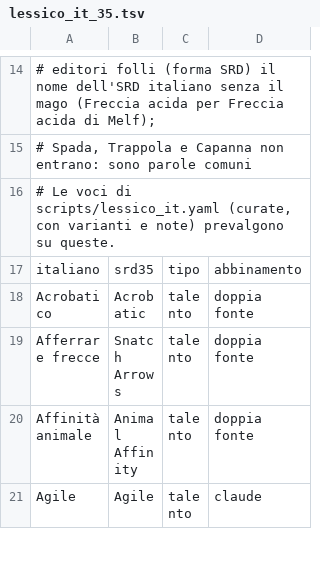
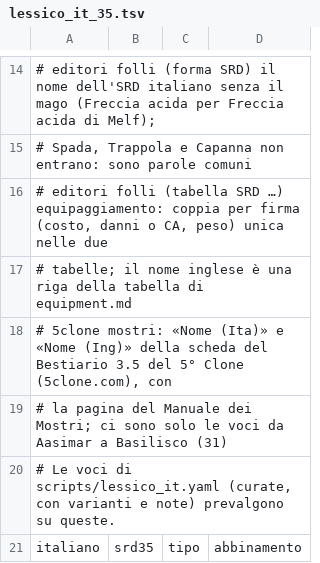
Before and after one commit to gsamuele78/RumblingStone, a TSV file: scripts/lessico_it_35.tsv, drawn as a sheet; only a part is shown, gaps mark what is left out; the shorter side is filled out with more unchanged rows; the diff covers the shown part only.

```diff
--- a/scripts/lessico_it_35.tsv
+++ b/scripts/lessico_it_35.tsv
@@ -15,2 +15,6 @@
 #                 Spada, Trappola e Capanna non entrano: sono parole comuni
+#   editori folli (tabella SRD …)  equipaggiamento: coppia per firma (costo, danni o CA, peso) unica nelle due
+#                 tabelle; il nome inglese è una riga della tabella di equipment.md
+#   5clone        mostri: «Nome (Ita)» e «Nome (Ing)» della scheda del Bestiario 3.5 del 5° Clone (5clone.com), con
+#                 la pagina del Manuale dei Mostri; ci sono solo le voci da Aasimar a Basilisco (31)
 # Le voci di scripts/lessico_it.yaml (curate, con varianti e note) prevalgono su queste.
```
Also changed, not shown: 31 added rows elsewhere in this file.
